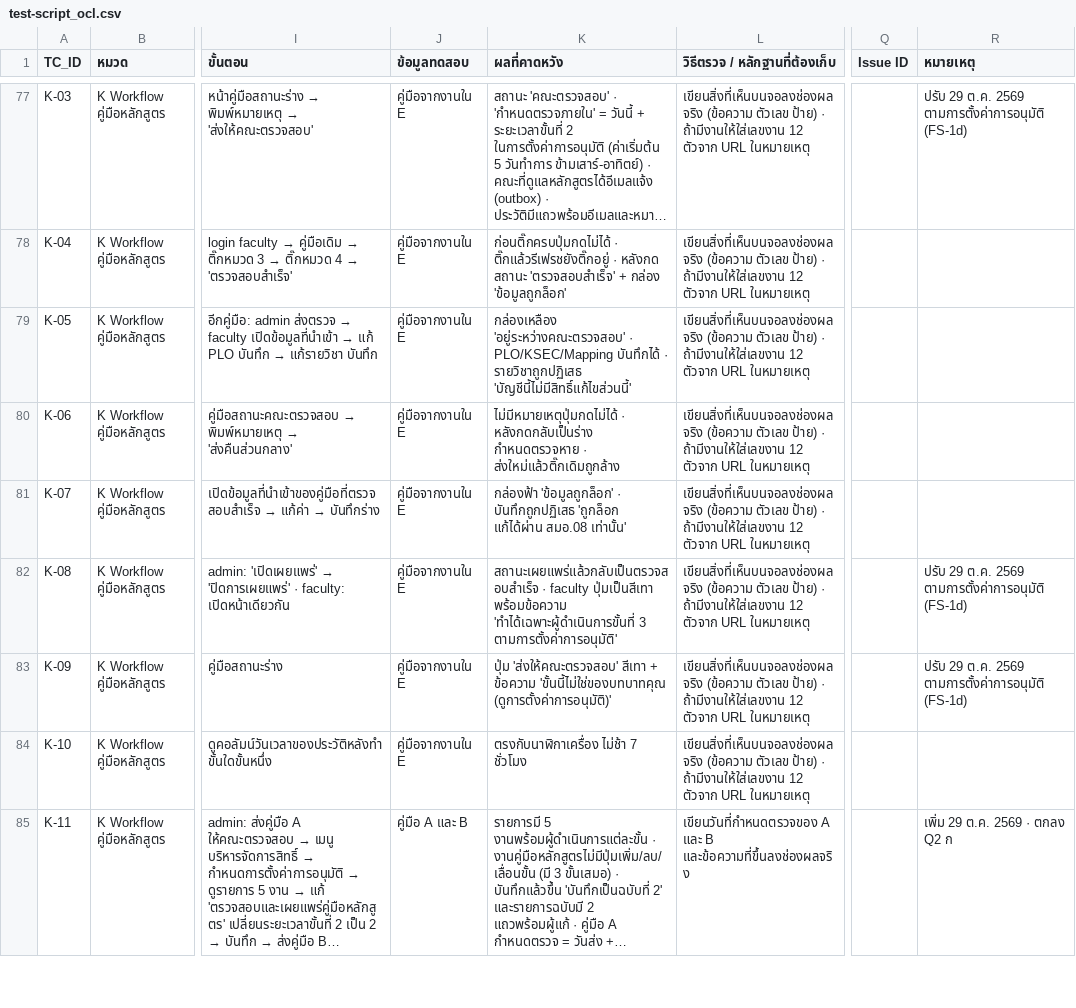
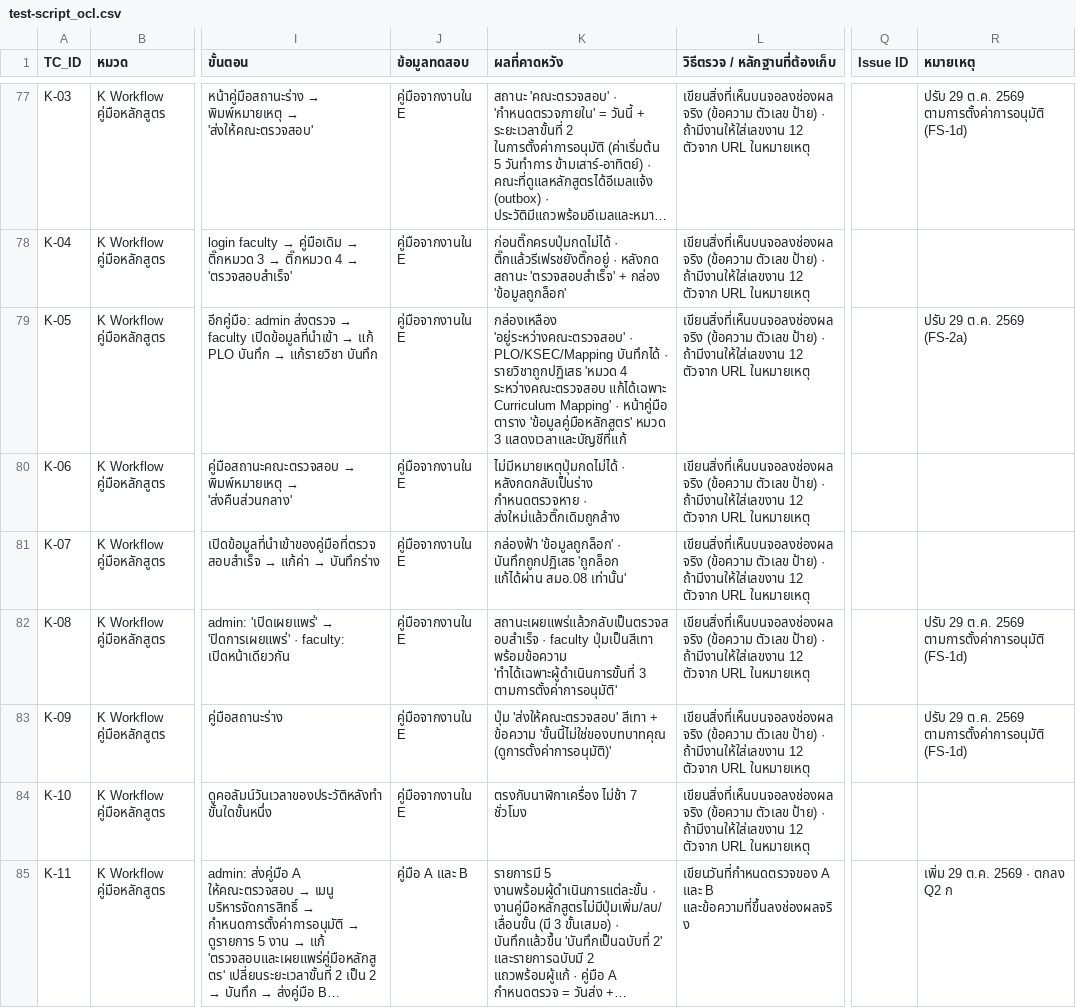
Before and after one commit to Kanabadee-KDS/OCL-agent, a CSV file: docs/testing/test-script_ocl.csv, drawn as a sheet; only a part is shown, gaps mark what is left out; long unchanged cells end in …; the diff covers the shown part only; the diff names each change by its address in the sheet, - before the commit and + after, or states it on an @@ line.

```diff
--- a/docs/testing/test-script_ocl.csv
+++ b/docs/testing/test-script_ocl.csv
-K79 (ผลที่คาดหวัง): …· รายวิชาถูกปฏิเสธ 'บัญชีนี้ไม่มีสิทธิ์แก้ไขส่วนนี้'
+K79 (ผลที่คาดหวัง): …· รายวิชาถูกปฏิเสธ 'หมวด 4 ระหว่างคณะตรวจสอบ แก้ได้เฉพาะ Curriculum Mapping' · หน้าคู่มือ ตาราง 'ข้อมูลคู่มือหลักสูตร' หมวด 3 แสดงเวลาและบัญชีที่แก้
-R79 (หมายเหตุ): (empty)
+R79 (หมายเหตุ): ปรับ 29 ต.ค. 2569 (FS-2a)
```
Also changed, not shown: 1 added row elsewhere in this file, 15 other files.
